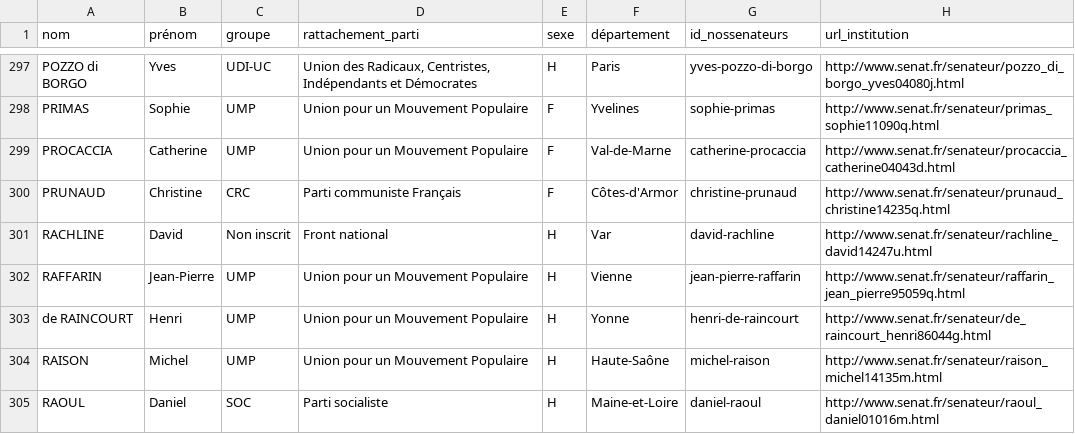
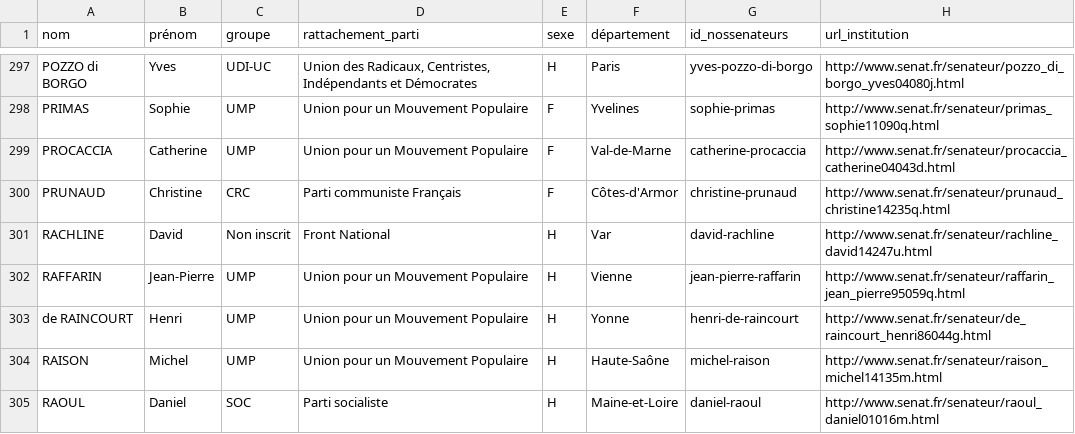
Before and after one commit to regardscitoyens/rattachement-financier-parlementaires, a CSV file: data/1412-Sénat-rattachement-2015.csv, drawn as a sheet; only a part is shown, gaps mark what is left out; the diff covers the shown part only.

Commit message:
better unif partis

```diff
--- a/data/1412-Sénat-rattachement-2015.csv
+++ b/data/1412-Sénat-rattachement-2015.csv
@@ -300,3 +300,3 @@
 "PRUNAUD","Christine","CRC","Parti communiste Français","F","Côtes-d'Armor","christine-prunaud","http://www.senat.fr/senateur/prunaud_christine14235q.html"
-"RACHLINE","David","Non inscrit","Front national","H","Var","david-rachline","http://www.senat.fr/senateur/rachline_david14247u.html"
+"RACHLINE","David","Non inscrit","Front National","H","Var","david-rachline","http://www.senat.fr/senateur/rachline_david14247u.html"
 "RAFFARIN","Jean-Pierre","UMP","Union pour un Mouvement Populaire","H","Vienne","jean-pierre-raffarin","http://www.senat.fr/senateur/raffarin_jean_pierre95059q.html"
```
Also changed, not shown: 14 edited cells elsewhere in this file, data/1412-AN-rattachement-2015.csv, 2 other files.
